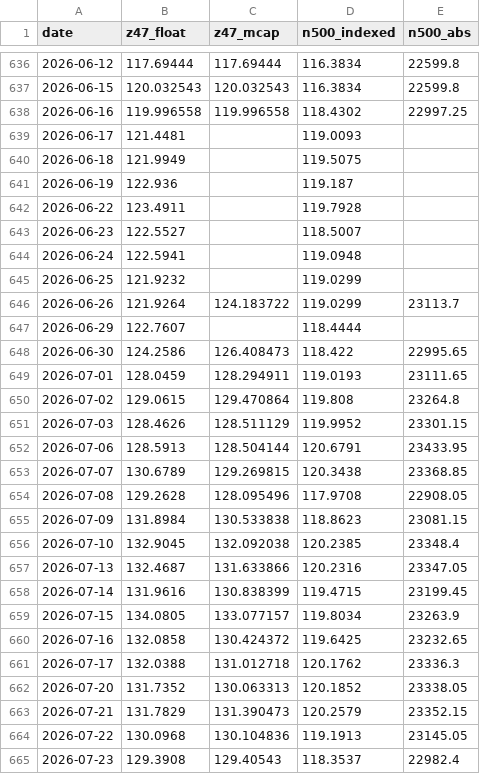
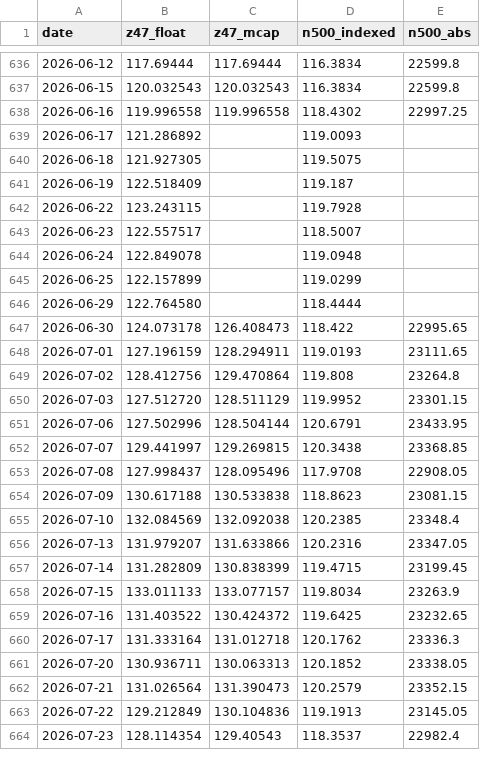
Before and after one commit to EverythingDesign/z47-index-feed, a CSV file: z47_history.csv, drawn as a sheet; only a part is shown, gaps mark what is left out; the diff covers the shown part only.

```diff
--- a/z47_history.csv
+++ b/z47_history.csv
@@ -638,28 +638,27 @@ date,z47_float,z47_mcap,n500_indexed,n500_abs
 2026-06-16,119.996558,119.996558,118.4302,22997.25
-2026-06-17,121.4481,,119.0093,
-2026-06-18,121.9949,,119.5075,
-2026-06-19,122.936,,119.187,
-2026-06-22,123.4911,,119.7928,
-2026-06-23,122.5527,,118.5007,
-2026-06-24,122.5941,,119.0948,
-2026-06-25,121.9232,,119.0299,
-2026-06-26,121.9264,124.183722,119.0299,23113.7
-2026-06-29,122.7607,,118.4444,
-2026-06-30,124.2586,126.408473,118.422,22995.65
-2026-07-01,128.0459,128.294911,119.0193,23111.65
-2026-07-02,129.0615,129.470864,119.808,23264.8
-2026-07-03,128.4626,128.511129,119.9952,23301.15
-2026-07-06,128.5913,128.504144,120.6791,23433.95
-2026-07-07,130.6789,129.269815,120.3438,23368.85
-2026-07-08,129.2628,128.095496,117.9708,22908.05
-2026-07-09,131.8984,130.533838,118.8623,23081.15
-2026-07-10,132.9045,132.092038,120.2385,23348.4
-2026-07-13,132.4687,131.633866,120.2316,23347.05
-2026-07-14,131.9616,130.838399,119.4715,23199.45
-2026-07-15,134.0805,133.077157,119.8034,23263.9
-2026-07-16,132.0858,130.424372,119.6425,23232.65
-2026-07-17,132.0388,131.012718,120.1762,23336.3
-2026-07-20,131.7352,130.063313,120.1852,23338.05
-2026-07-21,131.7829,131.390473,120.2579,23352.15
-2026-07-22,130.0968,130.104836,119.1913,23145.05
-2026-07-23,129.3908,129.40543,118.3537,22982.4
+2026-06-17,121.286892,,119.0093,
+2026-06-18,121.927305,,119.5075,
+2026-06-19,122.518409,,119.187,
+2026-06-22,123.243115,,119.7928,
+2026-06-23,122.557517,,118.5007,
+2026-06-24,122.849078,,119.0948,
+2026-06-25,122.157899,,119.0299,
+2026-06-29,122.764580,,118.4444,
+2026-06-30,124.073178,126.408473,118.422,22995.65
+2026-07-01,127.196159,128.294911,119.0193,23111.65
+2026-07-02,128.412756,129.470864,119.808,23264.8
+2026-07-03,127.512720,128.511129,119.9952,23301.15
+2026-07-06,127.502996,128.504144,120.6791,23433.95
+2026-07-07,129.441997,129.269815,120.3438,23368.85
+2026-07-08,127.998437,128.095496,117.9708,22908.05
+2026-07-09,130.617188,130.533838,118.8623,23081.15
+2026-07-10,132.084569,132.092038,120.2385,23348.4
+2026-07-13,131.979207,131.633866,120.2316,23347.05
+2026-07-14,131.282809,130.838399,119.4715,23199.45
+2026-07-15,133.011133,133.077157,119.8034,23263.9
+2026-07-16,131.403522,130.424372,119.6425,23232.65
+2026-07-17,131.333164,131.012718,120.1762,23336.3
+2026-07-20,130.936711,130.063313,120.1852,23338.05
+2026-07-21,131.026564,131.390473,120.2579,23352.15
+2026-07-22,129.212849,130.104836,119.1913,23145.05
+2026-07-23,128.114354,129.40543,118.3537,22982.4
```
Also changed, not shown: 1 added row, 3 removed rows and 71 edited cells elsewhere in this file, 14 other files.
